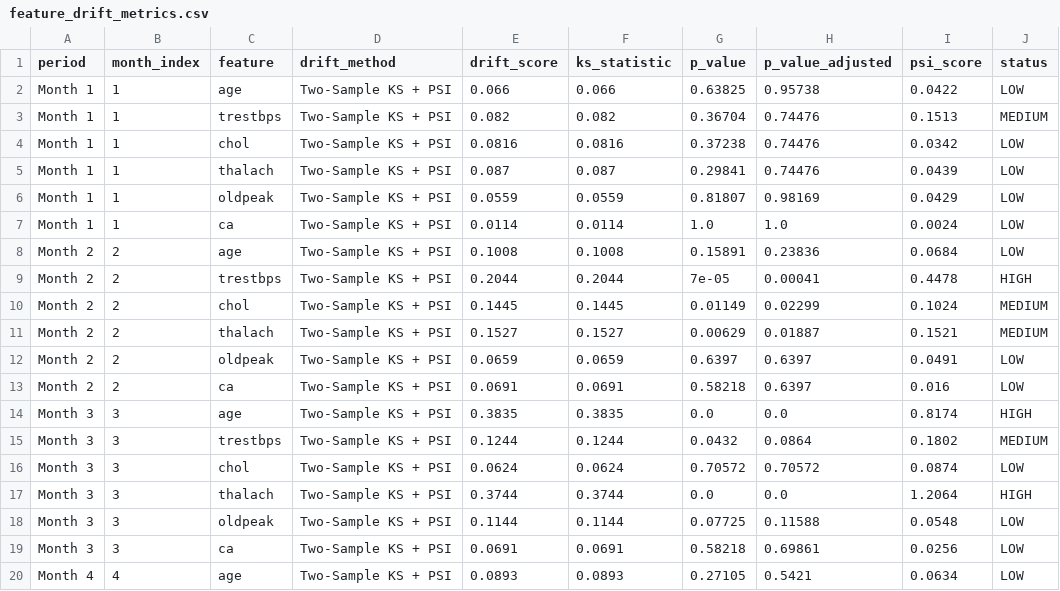
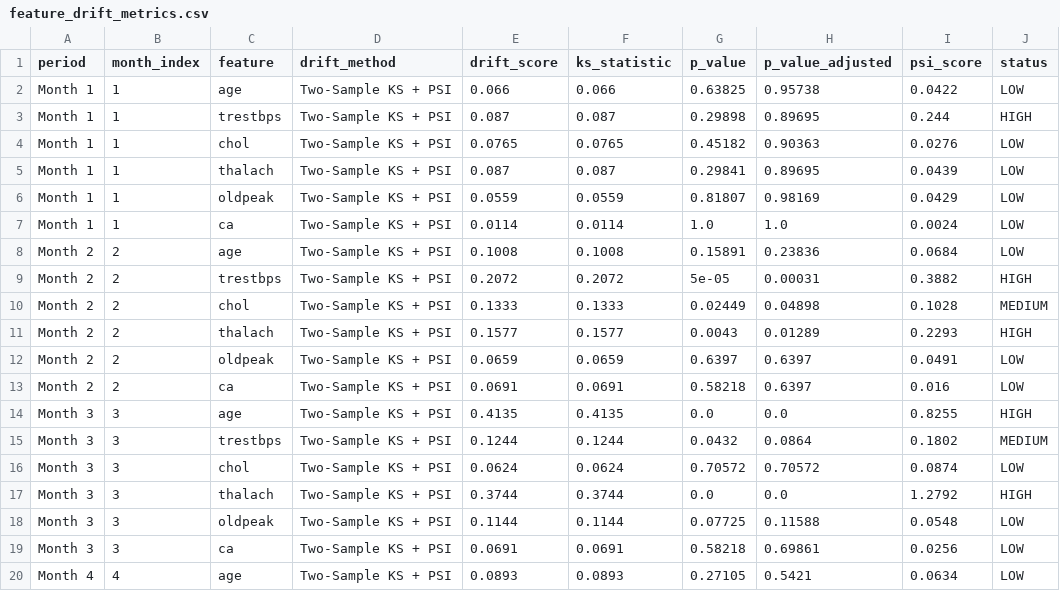
Before and after one commit to varnz19/cardioWatch, a CSV file: backend/data/outputs/feature_drift_metrics.csv, drawn as a sheet; only a part is shown; the diff covers the shown part only.

```diff
--- a/backend/data/outputs/feature_drift_metrics.csv
+++ b/backend/data/outputs/feature_drift_metrics.csv
@@ -2,5 +2,5 @@ period,month_index,feature,drift_method,drift_score,ks_statistic,p_value,p_value
 Month 1,1,age,Two-Sample KS + PSI,0.066,0.066,0.63825,0.95738,0.0422,LOW
-Month 1,1,trestbps,Two-Sample KS + PSI,0.082,0.082,0.36704,0.74476,0.1513,MEDIUM
-Month 1,1,chol,Two-Sample KS + PSI,0.0816,0.0816,0.37238,0.74476,0.0342,LOW
-Month 1,1,thalach,Two-Sample KS + PSI,0.087,0.087,0.29841,0.74476,0.0439,LOW
+Month 1,1,trestbps,Two-Sample KS + PSI,0.087,0.087,0.29898,0.89695,0.244,HIGH
+Month 1,1,chol,Two-Sample KS + PSI,0.0765,0.0765,0.45182,0.90363,0.0276,LOW
+Month 1,1,thalach,Two-Sample KS + PSI,0.087,0.087,0.29841,0.89695,0.0439,LOW
 Month 1,1,oldpeak,Two-Sample KS + PSI,0.0559,0.0559,0.81807,0.98169,0.0429,LOW
@@ -8,11 +8,11 @@ Month 1,1,ca,Two-Sample KS + PSI,0.0114,0.0114,1.0,1.0,0.0024,LOW
 Month 2,2,age,Two-Sample KS + PSI,0.1008,0.1008,0.15891,0.23836,0.0684,LOW
-Month 2,2,trestbps,Two-Sample KS + PSI,0.2044,0.2044,7e-05,0.00041,0.4478,HIGH
-Month 2,2,chol,Two-Sample KS + PSI,0.1445,0.1445,0.01149,0.02299,0.1024,MEDIUM
-Month 2,2,thalach,Two-Sample KS + PSI,0.1527,0.1527,0.00629,0.01887,0.1521,MEDIUM
+Month 2,2,trestbps,Two-Sample KS + PSI,0.2072,0.2072,5e-05,0.00031,0.3882,HIGH
+Month 2,2,chol,Two-Sample KS + PSI,0.1333,0.1333,0.02449,0.04898,0.1028,MEDIUM
+Month 2,2,thalach,Two-Sample KS + PSI,0.1577,0.1577,0.0043,0.01289,0.2293,HIGH
 Month 2,2,oldpeak,Two-Sample KS + PSI,0.0659,0.0659,0.6397,0.6397,0.0491,LOW
 Month 2,2,ca,Two-Sample KS + PSI,0.0691,0.0691,0.58218,0.6397,0.016,LOW
-Month 3,3,age,Two-Sample KS + PSI,0.3835,0.3835,0.0,0.0,0.8174,HIGH
+Month 3,3,age,Two-Sample KS + PSI,0.4135,0.4135,0.0,0.0,0.8255,HIGH
 Month 3,3,trestbps,Two-Sample KS + PSI,0.1244,0.1244,0.0432,0.0864,0.1802,MEDIUM
 Month 3,3,chol,Two-Sample KS + PSI,0.0624,0.0624,0.70572,0.70572,0.0874,LOW
-Month 3,3,thalach,Two-Sample KS + PSI,0.3744,0.3744,0.0,0.0,1.2064,HIGH
+Month 3,3,thalach,Two-Sample KS + PSI,0.3744,0.3744,0.0,0.0,1.2792,HIGH
 Month 3,3,oldpeak,Two-Sample KS + PSI,0.1144,0.1144,0.07725,0.11588,0.0548,LOW
```
Also changed, not shown: 15 edited cells elsewhere in this file, backend/data/outputs/monthly_performance_kpis.csv, backend/data/outputs/patient_records_longitudinal.csv, 12 other files.
